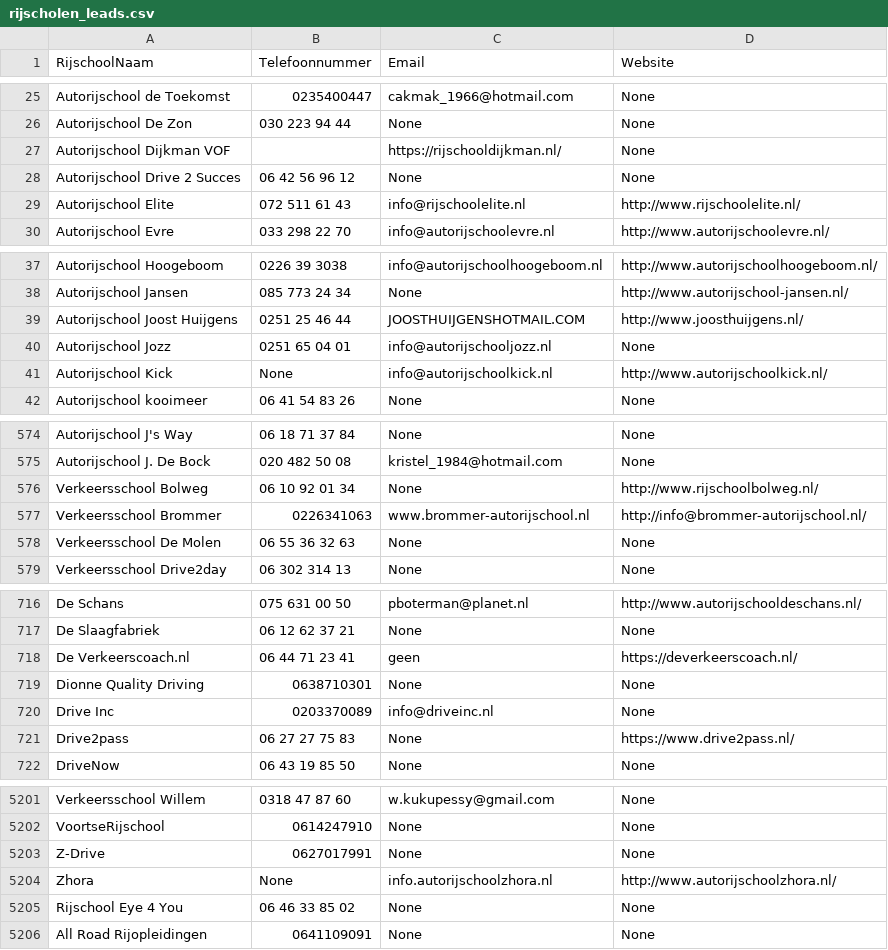
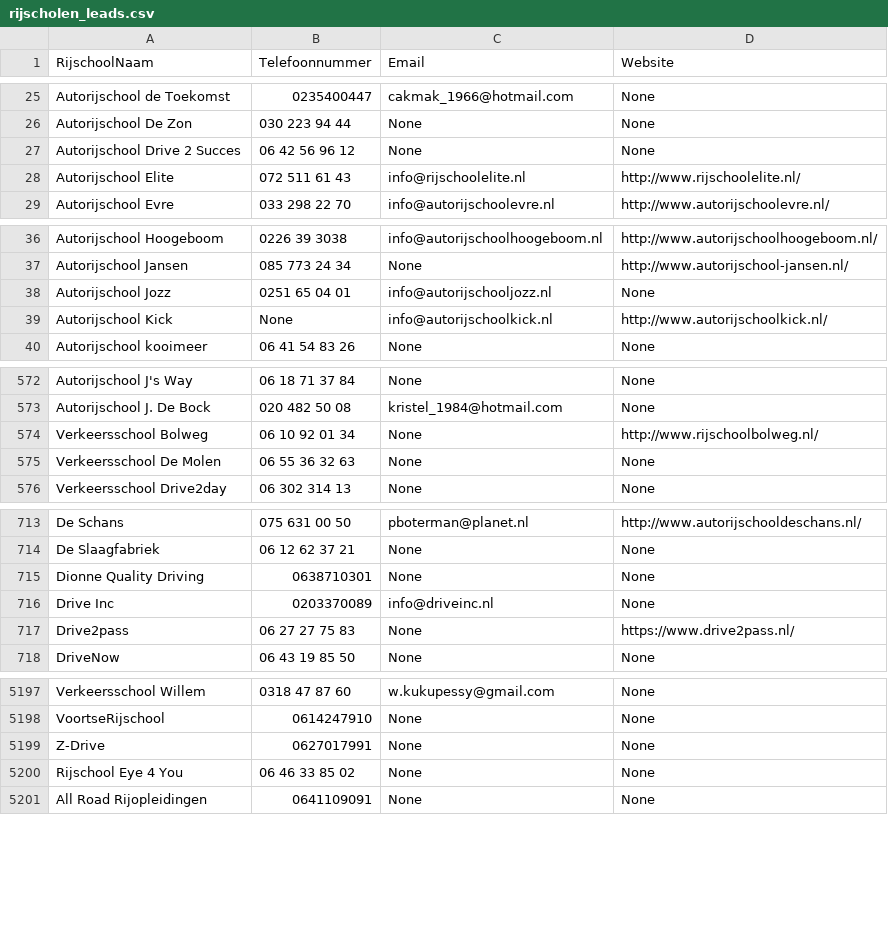
Before and after one commit to Lucasmasclee/RijschoolDataScraper, a CSV file: RijFlowDataScraper - kopie/rijscholen_leads.csv, drawn as a sheet; only a part is shown, gaps mark what is left out; the diff covers the shown part only.

Commit message:
2078 leads geupload naar instantly

```diff
--- a/RijFlowDataScraper - kopie/rijscholen_leads.csv
+++ b/RijFlowDataScraper - kopie/rijscholen_leads.csv
@@ -26,3 +26,2 @@ Autorijschool de Toekomst,0235400447,cakmak_1966@hotmail.com,None
 Autorijschool De Zon,030 223 94 44,None,None
-Autorijschool Dijkman VOF,,https://rijschooldijkman.nl/,None
 Autorijschool Drive 2 Succes,06 42 56 96 12,None,None
@@ -38,3 +37,2 @@ Autorijschool Hoogeboom,0226 39 3038,info@autorijschoolhoogeboom.nl,http://www.a
 Autorijschool Jansen,085 773 24 34,None,http://www.autorijschool-jansen.nl/
-Autorijschool Joost Huijgens,0251 25 46 44,JOOSTHUIJGENSHOTMAIL.COM,http://www.joosthuijgens.nl/
 Autorijschool Jozz,0251 65 04 01,info@autorijschooljozz.nl,None
@@ -576,3 +574,2 @@ Autorijschool J. De Bock,020 482 50 08,kristel_1984@hotmail.com,None
 Verkeersschool Bolweg,06 10 92 01 34,None,http://www.rijschoolbolweg.nl/
-Verkeersschool Brommer,0226341063,www.brommer-autorijschool.nl,http://info@brommer-autorijschool.nl/
 Verkeersschool De Molen,06 55 36 32 63,None,None
@@ -717,3 +714,2 @@ De Schans,075 631 00 50,pboterman@planet.nl,http://www.autorijschooldeschans.nl/
 De Slaagfabriek,06 12 62 37 21,None,None
-De Verkeerscoach.nl,06 44 71 23 41,geen,https://deverkeerscoach.nl/
 Dionne Quality Driving,0638710301,None,None
@@ -5203,3 +5199,2 @@ VoortseRijschool,0614247910,None,None
 Z-Drive,0627017991,None,None
-Zhora,None,info.autorijschoolzhora.nl,http://www.autorijschoolzhora.nl/
 Rijschool Eye 4 You,06 46 33 85 02,None,None
```
Also changed, not shown: 5 edited cells elsewhere in this file, 2 other files.
